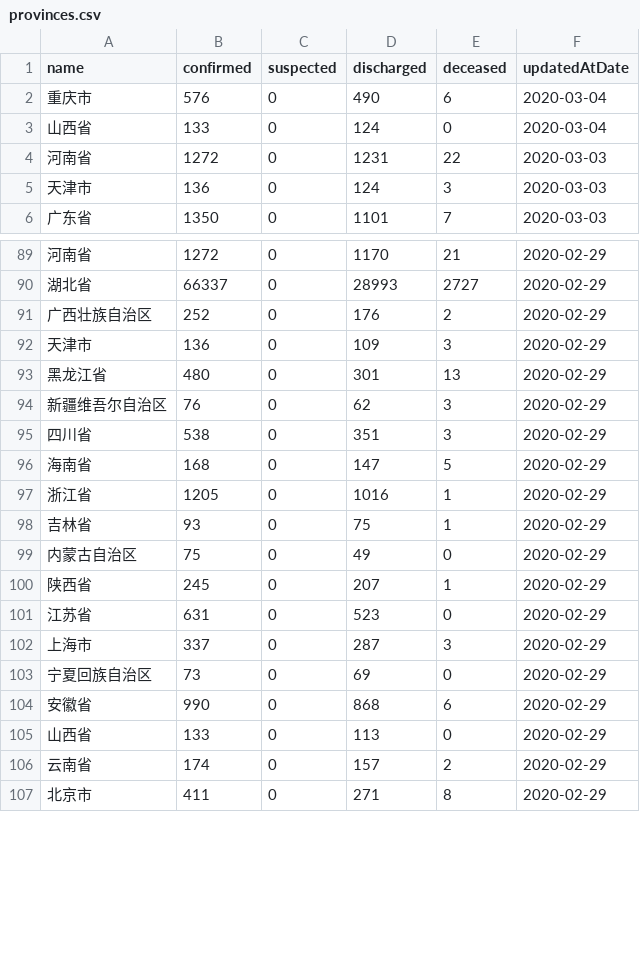
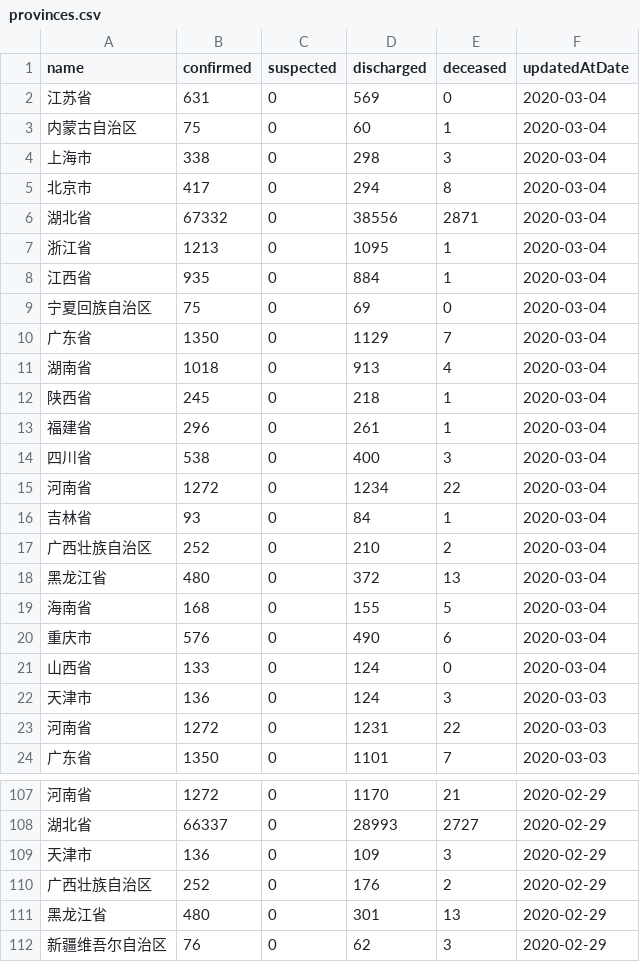
Before and after one commit to fantasticfears-stage/ncov-zh, a CSV file: public/data/provinces.csv, drawn as a sheet; only a part is shown, gaps mark what is left out; the shorter side is filled out with more unchanged rows; the diff covers the shown part only.

```diff
--- a/public/data/provinces.csv
+++ b/public/data/provinces.csv
@@ -1,6 +1,24 @@
 name,confirmed,suspected,discharged,deceased,updatedAtDate
+江苏省,631,0,569,0,2020-03-04
+内蒙古自治区,75,0,60,1,2020-03-04
+上海市,338,0,298,3,2020-03-04
+北京市,417,0,294,8,2020-03-04
+湖北省,67332,0,38556,2871,2020-03-04
+浙江省,1213,0,1095,1,2020-03-04
+江西省,935,0,884,1,2020-03-04
+宁夏回族自治区,75,0,69,0,2020-03-04
+广东省,1350,0,1129,7,2020-03-04
+湖南省,1018,0,913,4,2020-03-04
+陕西省,245,0,218,1,2020-03-04
+福建省,296,0,261,1,2020-03-04
+四川省,538,0,400,3,2020-03-04
+河南省,1272,0,1234,22,2020-03-04
+吉林省,93,0,84,1,2020-03-04
+广西壮族自治区,252,0,210,2,2020-03-04
+黑龙江省,480,0,372,13,2020-03-04
+海南省,168,0,155,5,2020-03-04
 重庆市,576,0,490,6,2020-03-04
 山西省,133,0,124,0,2020-03-04
+天津市,136,0,124,3,2020-03-03
 河南省,1272,0,1231,22,2020-03-03
-天津市,136,0,124,3,2020-03-03
 广东省,1350,0,1101,7,2020-03-03
@@ -90,4 +108,4 @@ name,confirmed,suspected,discharged,deceased,updatedAtDate
 湖北省,66337,0,28993,2727,2020-02-29
+天津市,136,0,109,3,2020-02-29
 广西壮族自治区,252,0,176,2,2020-02-29
-天津市,136,0,109,3,2020-02-29
 黑龙江省,480,0,301,13,2020-02-29
```
Also changed, not shown: 30 moved rows elsewhere in this file, public/data/provinces/bei_jing.csv, public/data/provinces/guang_dong.csv, 28 other files.
